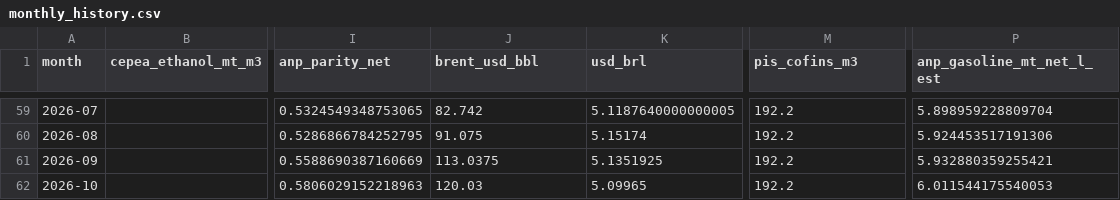
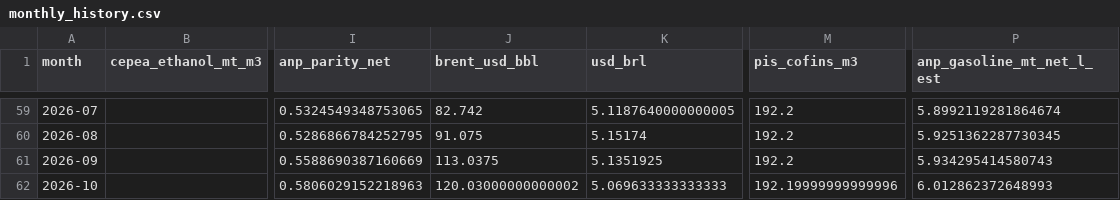
Before and after one commit to CBordaYupanqui/Etanol-de-maiz, a CSV file: outputs/monthly_history.csv, drawn as a sheet; only a part is shown, gaps mark what is left out; the diff covers the shown part only; the diff names each change by its address in the sheet, - before the commit and + after, or states it on an @@ line.

```diff
--- a/outputs/monthly_history.csv
+++ b/outputs/monthly_history.csv
-P59 (anp_gasoline_mt_net_l_est): 5.898959228809704
+P59 (anp_gasoline_mt_net_l_est): 5.8992119281864674
-P60 (anp_gasoline_mt_net_l_est): 5.924453517191306
+P60 (anp_gasoline_mt_net_l_est): 5.9251362287730345
-P61 (anp_gasoline_mt_net_l_est): 5.932880359255421
+P61 (anp_gasoline_mt_net_l_est): 5.934295414580743
-J62 (brent_usd_bbl): 120.03
+J62 (brent_usd_bbl): 120.03000000000002
-K62 (usd_brl): 5.09965
+K62 (usd_brl): 5.069633333333333
-M62 (pis_cofins_m3): 192.2
+M62 (pis_cofins_m3): 192.19999999999996
-P62 (anp_gasoline_mt_net_l_est): 6.011544175540053
+P62 (anp_gasoline_mt_net_l_est): 6.012862372648993
```
Also changed, not shown: 54 edited cells elsewhere in this file, outputs/historical_drivers_5y.csv, outputs/integrated_dataset.csv, 10 other files.
